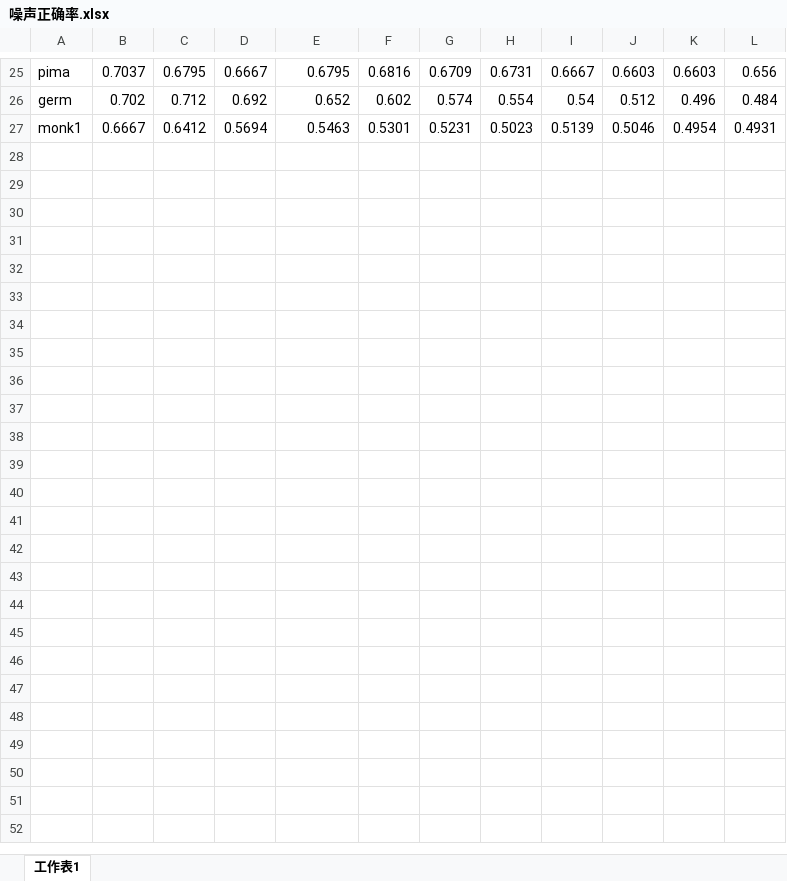
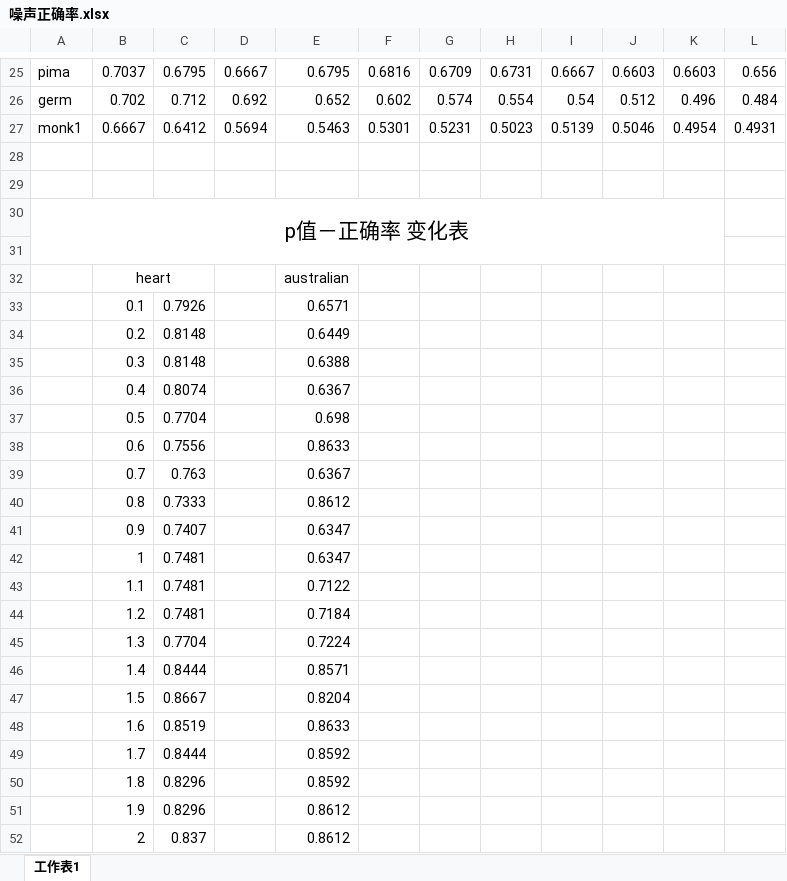
Before and after one commit to ma-xu/2PTWSVM, an Excel workbook: 噪声正确率.xlsx, sheet 工作表1, drawn as a sheet; only a part is shown, gaps mark what is left out; values as stored, in another font and other column widths than the file's, no borders; the diff names each change by its address in the sheet, - before the commit and + after, or states it on an @@ line.

```diff
--- a/噪声正确率.xlsx (sheet 工作表1)
+++ b/噪声正确率.xlsx (sheet 工作表1)
+row 28: (empty)
+row 29: (empty)
+row 30: p值－正确率 变化表
+row 31: (empty)
+row 32:  | heart |  |  | australian
+row 33:  | 0.1 | 0.7926 |  | 0.6571
+row 34:  | 0.2 | 0.8148 |  | 0.6449
+row 35:  | 0.3 | 0.8148 |  | 0.6388
+row 36:  | 0.4 | 0.8074 |  | 0.6367
+row 37:  | 0.5 | 0.7704 |  | 0.698
+row 38:  | 0.6 | 0.7556 |  | 0.8633
+row 39:  | 0.7 | 0.763 |  | 0.6367
+row 40:  | 0.8 | 0.7333 |  | 0.8612
+row 41:  | 0.9 | 0.7407 |  | 0.6347
+row 42:  | 1 | 0.7481 |  | 0.6347
+row 43:  | 1.1 | 0.7481 |  | 0.7122
+row 44:  | 1.2 | 0.7481 |  | 0.7184
+row 45:  | 1.3 | 0.7704 |  | 0.7224
+row 46:  | 1.4 | 0.8444 |  | 0.8571
+row 47:  | 1.5 | 0.8667 |  | 0.8204
+row 48:  | 1.6 | 0.8519 |  | 0.8633
+row 49:  | 1.7 | 0.8444 |  | 0.8592
+row 50:  | 1.8 | 0.8296 |  | 0.8592
+row 51:  | 1.9 | 0.8296 |  | 0.8612
+row 52:  | 2 | 0.837 |  | 0.8612
```
Also changed, not shown: 8 other files.
